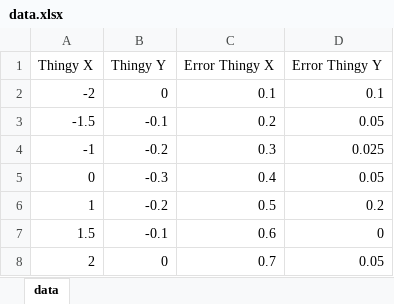
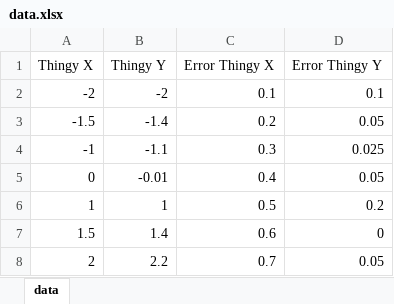
Before and after one commit to pikarpov/Plotting_Potato, an Excel workbook: data.xlsx, sheet data, drawn as a sheet; values as stored, in another font and other column widths than the file's, no borders; the diff names each change by its address in the sheet, - before the commit and + after, or states it on an @@ line.

```diff
--- a/data.xlsx (sheet data)
+++ b/data.xlsx (sheet data)
-B2 (Thingy Y): 0
+B2 (Thingy Y): -2
-B3 (Thingy Y): -0.1
+B3 (Thingy Y): -1.4
-B4 (Thingy Y): -0.2
+B4 (Thingy Y): -1.1
-B5 (Thingy Y): -0.3
+B5 (Thingy Y): -0.01
-B6 (Thingy Y): -0.2
+B6 (Thingy Y): 1
-B7 (Thingy Y): -0.1
+B7 (Thingy Y): 1.4
-B8 (Thingy Y): 0
+B8 (Thingy Y): 2.2
```
Also changed, not shown: 1 other file.
